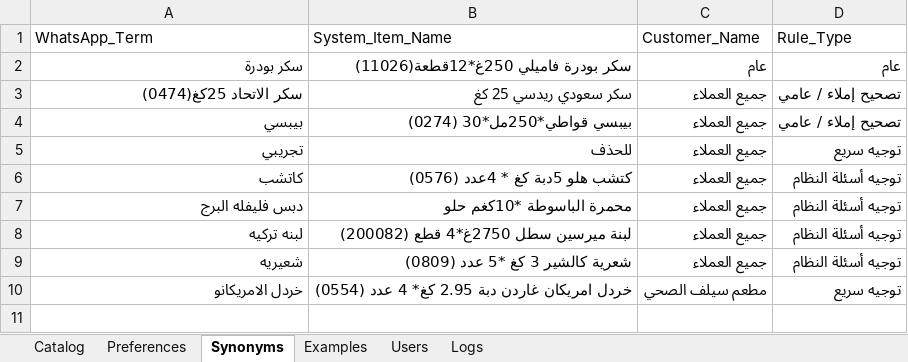
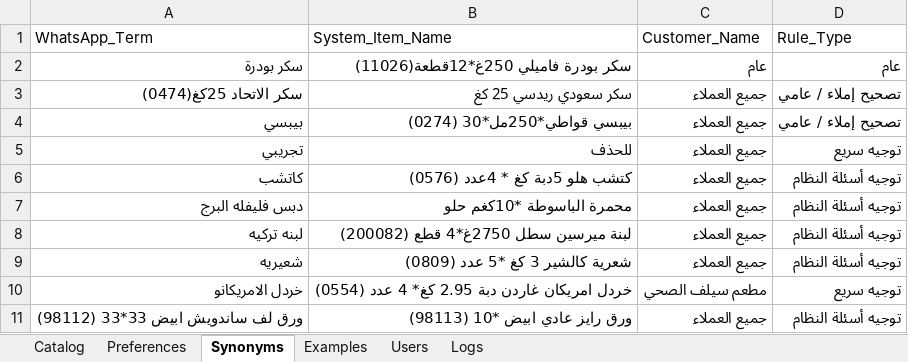
Before and after one commit to aliothman1997/order-entry-system, an Excel workbook: data.xlsx, sheet Synonyms, drawn as a sheet; values as stored, in another font and other column widths than the file's, no borders; the diff names each change by its address in the sheet, - before the commit and + after, or states it on an @@ line.

Commit message:
تحديث ذاكرة لمادة ورق لف ساندويش ابيض 33*33 (98112)

```diff
--- a/data.xlsx (sheet Synonyms)
+++ b/data.xlsx (sheet Synonyms)
+row 11: ورق لف ساندويش ابيض 33*33 (98112) | ورق رايز عادي ابيض *10 (98113) | جميع العملاء | توجيه أسئلة النظام
```
